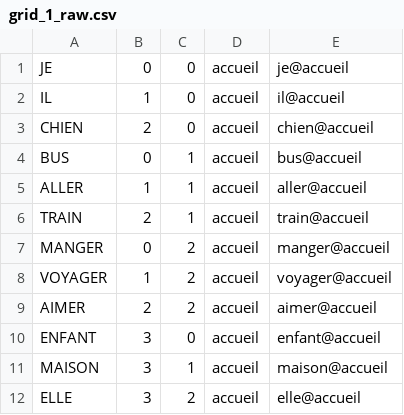
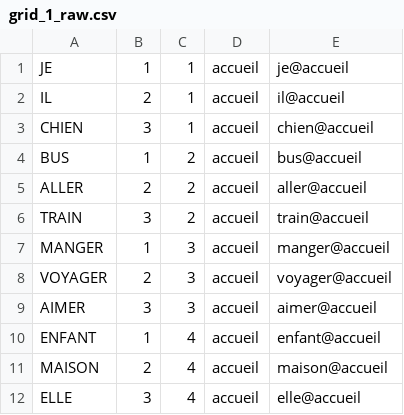
Before and after one commit to CarlosVargasF/grid_generation, a CSV file: grid_1_raw.csv, drawn as a sheet.

```diff
--- a/grid_1_raw.csv
+++ b/grid_1_raw.csv
@@ -1,12 +1,12 @@
-JE	0	0	accueil	je@accueil
-IL	1	0	accueil	il@accueil
-CHIEN	2	0	accueil	chien@accueil
-BUS	0	1	accueil	bus@accueil
-ALLER	1	1	accueil	aller@accueil
-TRAIN	2	1	accueil	train@accueil
-MANGER	0	2	accueil	manger@accueil
-VOYAGER	1	2	accueil	voyager@accueil
-AIMER	2	2	accueil	aimer@accueil
-ENFANT	3	0	accueil	enfant@accueil
-MAISON	3	1	accueil	maison@accueil
-ELLE	3	2	accueil	elle@accueil
+JE	1	1	accueil	je@accueil
+IL	2	1	accueil	il@accueil
+CHIEN	3	1	accueil	chien@accueil
+BUS	1	2	accueil	bus@accueil
+ALLER	2	2	accueil	aller@accueil
+TRAIN	3	2	accueil	train@accueil
+MANGER	1	3	accueil	manger@accueil
+VOYAGER	2	3	accueil	voyager@accueil
+AIMER	3	3	accueil	aimer@accueil
+ENFANT	1	4	accueil	enfant@accueil
+MAISON	2	4	accueil	maison@accueil
+ELLE	3	4	accueil	elle@accueil
```
Also changed, not shown: grid_2_raw.csv, 2 other files.
